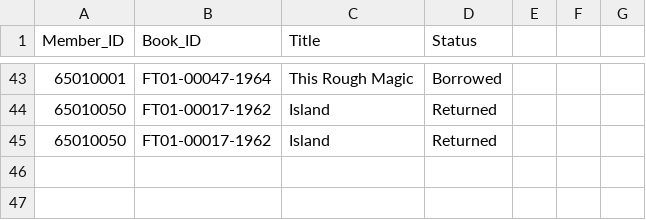
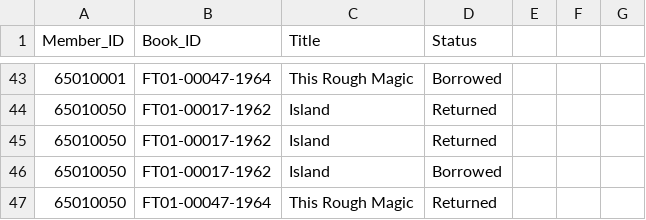
Before and after one commit to Phenwatsa/File_Code_Project_CPE112, a CSV file: DATA/borrow_history.csv, drawn as a sheet; only a part is shown, gaps mark what is left out.

```diff
--- a/DATA/borrow_history.csv
+++ b/DATA/borrow_history.csv
@@ -45 +45,3 @@
 65010050,FT01-00017-1962,Island,Returned
+65010050,FT01-00017-1962,Island,Borrowed
+65010050,FT01-00047-1964,This Rough Magic,Returned
```
Also changed, not shown: DATA/Book-ID.csv, 6 other files.
